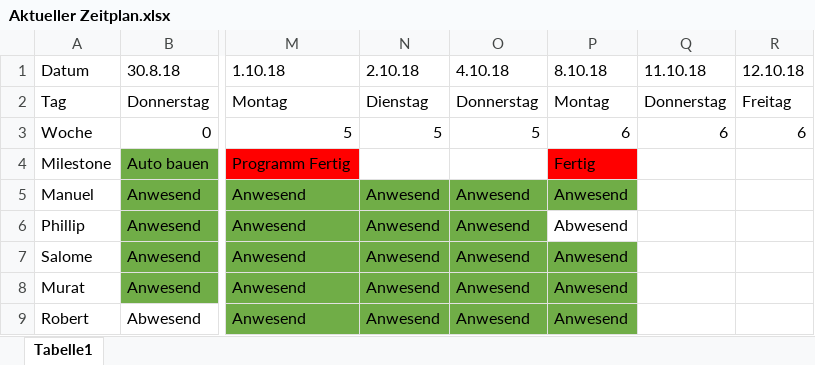
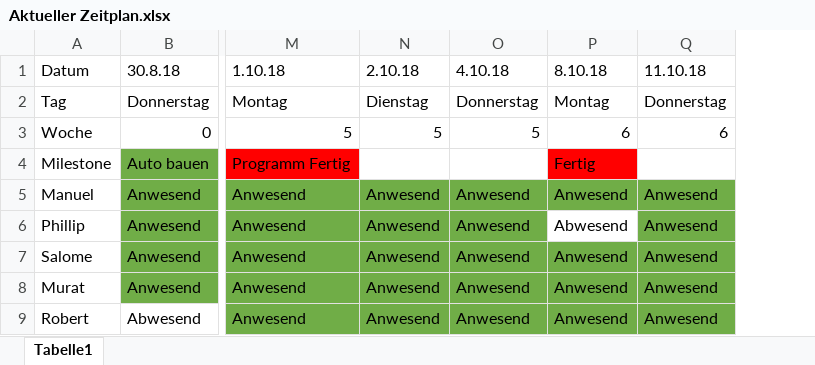
Before and after one commit to I8pieunihaspel/Uniprojekt, an Excel workbook: Zeitplan/Aktueller Zeitplan.xlsx, sheet Tabelle1, drawn as a sheet; only a part is shown, gaps mark what is left out; values as stored, in another font and other column widths than the file's, no borders; the diff names each change by its address in the sheet, - before the commit and + after, or states it on an @@ line.

```diff
--- a/Zeitplan/Aktueller Zeitplan.xlsx (sheet Tabelle1)
+++ b/Zeitplan/Aktueller Zeitplan.xlsx (sheet Tabelle1)
-column R (12.10.18), rows 2-3: Freitag | 6
-Q5:Q9 (11.10.18): (empty)
+Q5:Q9 (11.10.18): Anwesend
-Q5:Q9 fill: none
+Q5:Q9 fill: #70AD47
```
Also changed, not shown: 6 other files.
